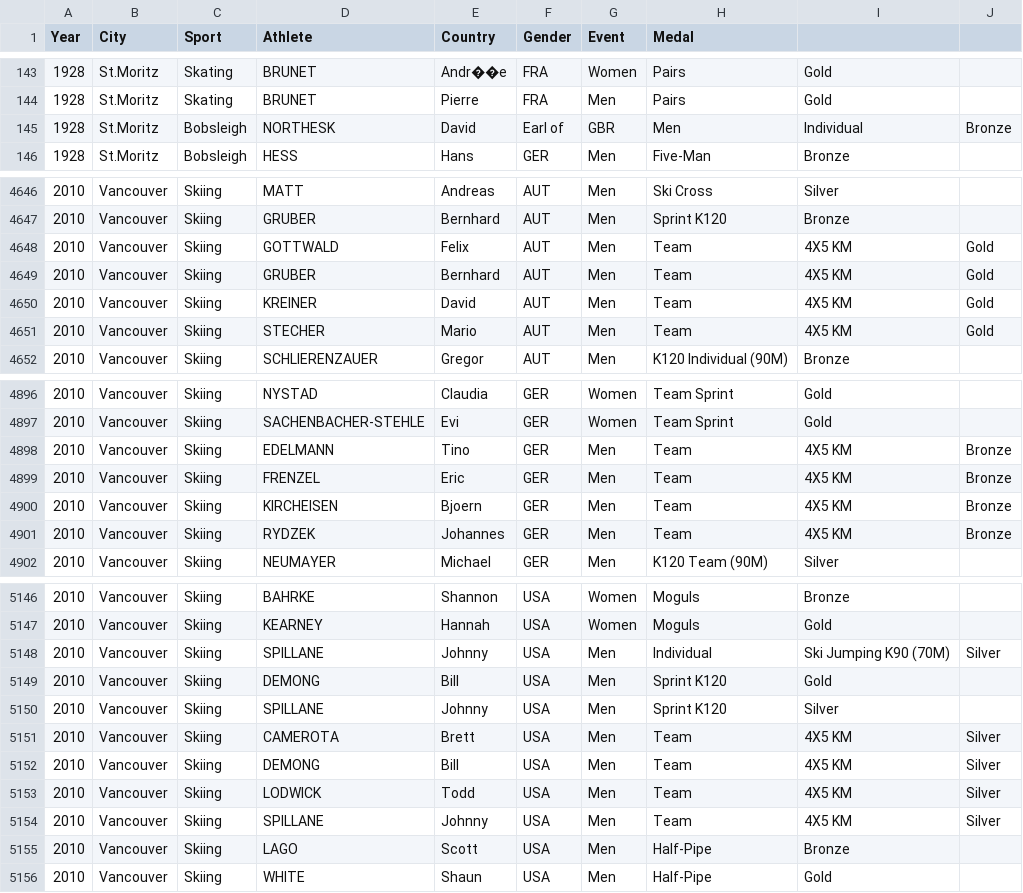
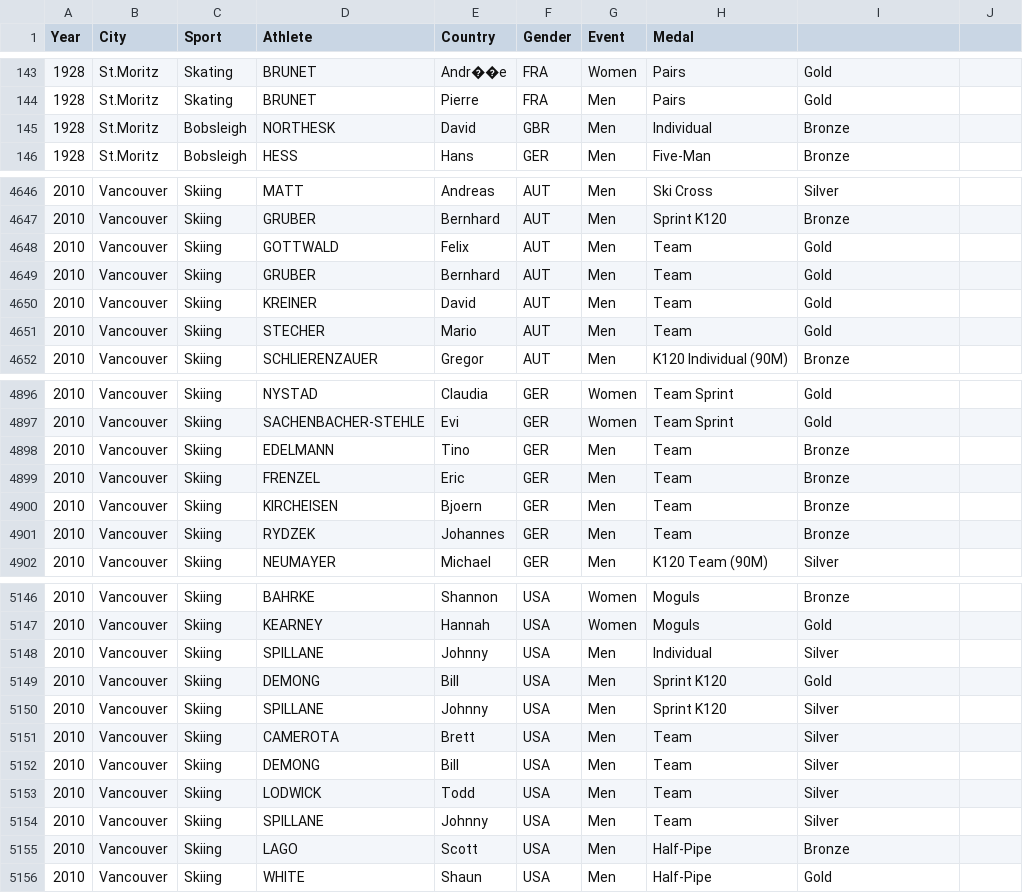
Before and after one commit to omar-coming/data_viz, a CSV file: data.csv, drawn as a sheet; only a part is shown, gaps mark what is left out; the diff covers the shown part only.

```diff
--- a/data.csv
+++ b/data.csv
@@ -144,3 +144,3 @@ Year,City,Sport,Athlete,Country,Gender,Event,Medal
 1928,St.Moritz,Skating,BRUNET, Pierre,FRA,Men,Pairs,Gold
-1928,St.Moritz,Bobsleigh,NORTHESK, David, Earl of,GBR,Men,Individual,Bronze
+1928,St.Moritz,Bobsleigh,NORTHESK, David, GBR,Men,Individual,Bronze
 1928,St.Moritz,Bobsleigh,HESS, Hans,GER,Men,Five-Man,Bronze
@@ -4647,6 +4647,6 @@ Year,City,Sport,Athlete,Country,Gender,Event,Medal
 2010,Vancouver,Skiing,GRUBER, Bernhard,AUT,Men,Sprint K120,Bronze
-2010,Vancouver,Skiing,GOTTWALD, Felix,AUT,Men,Team, 4X5 KM,Gold
-2010,Vancouver,Skiing,GRUBER, Bernhard,AUT,Men,Team, 4X5 KM,Gold
-2010,Vancouver,Skiing,KREINER, David,AUT,Men,Team, 4X5 KM,Gold
-2010,Vancouver,Skiing,STECHER, Mario,AUT,Men,Team, 4X5 KM,Gold
+2010,Vancouver,Skiing,GOTTWALD, Felix,AUT,Men,Team, Gold
+2010,Vancouver,Skiing,GRUBER, Bernhard,AUT,Men,Team, Gold
+2010,Vancouver,Skiing,KREINER, David,AUT,Men,Team, Gold
+2010,Vancouver,Skiing,STECHER, Mario,AUT,Men,Team, Gold
 2010,Vancouver,Skiing,SCHLIERENZAUER, Gregor,AUT,Men,K120 Individual (90M),Bronze
@@ -4897,6 +4897,6 @@ Year,City,Sport,Athlete,Country,Gender,Event,Medal
 2010,Vancouver,Skiing,SACHENBACHER-STEHLE, Evi,GER,Women,Team Sprint,Gold
-2010,Vancouver,Skiing,EDELMANN, Tino,GER,Men,Team, 4X5 KM,Bronze
-2010,Vancouver,Skiing,FRENZEL, Eric,GER,Men,Team, 4X5 KM,Bronze
-2010,Vancouver,Skiing,KIRCHEISEN, Bjoern,GER,Men,Team, 4X5 KM,Bronze
-2010,Vancouver,Skiing,RYDZEK, Johannes,GER,Men,Team, 4X5 KM,Bronze
+2010,Vancouver,Skiing,EDELMANN, Tino,GER,Men,Team, Bronze
+2010,Vancouver,Skiing,FRENZEL, Eric,GER,Men,Team, Bronze
+2010,Vancouver,Skiing,KIRCHEISEN, Bjoern,GER,Men,Team, Bronze
+2010,Vancouver,Skiing,RYDZEK, Johannes,GER,Men,Team, Bronze
 2010,Vancouver,Skiing,NEUMAYER, Michael,GER,Men,K120 Team (90M),Silver
@@ -5147,9 +5147,9 @@ Year,City,Sport,Athlete,Country,Gender,Event,Medal
 2010,Vancouver,Skiing,KEARNEY, Hannah,USA,Women,Moguls,Gold
-2010,Vancouver,Skiing,SPILLANE, Johnny,USA,Men,Individual, Ski Jumping K90 (70M),Silver
+2010,Vancouver,Skiing,SPILLANE, Johnny,USA,Men,Individual,Silver
 2010,Vancouver,Skiing,DEMONG, Bill,USA,Men,Sprint K120,Gold
 2010,Vancouver,Skiing,SPILLANE, Johnny,USA,Men,Sprint K120,Silver
-2010,Vancouver,Skiing,CAMEROTA, Brett,USA,Men,Team, 4X5 KM,Silver
-2010,Vancouver,Skiing,DEMONG, Bill,USA,Men,Team, 4X5 KM,Silver
-2010,Vancouver,Skiing,LODWICK, Todd,USA,Men,Team, 4X5 KM,Silver
-2010,Vancouver,Skiing,SPILLANE, Johnny,USA,Men,Team, 4X5 KM,Silver
+2010,Vancouver,Skiing,CAMEROTA, Brett,USA,Men,Team, Silver
+2010,Vancouver,Skiing,DEMONG, Bill,USA,Men,Team, Silver
+2010,Vancouver,Skiing,LODWICK, Todd,USA,Men,Team, Silver
+2010,Vancouver,Skiing,SPILLANE, Johnny,USA,Men,Team, Silver
 2010,Vancouver,Skiing,LAGO, Scott,USA,Men,Half-Pipe,Bronze
```
Also changed, not shown: 28 edited cells elsewhere in this file, 8 other files.
